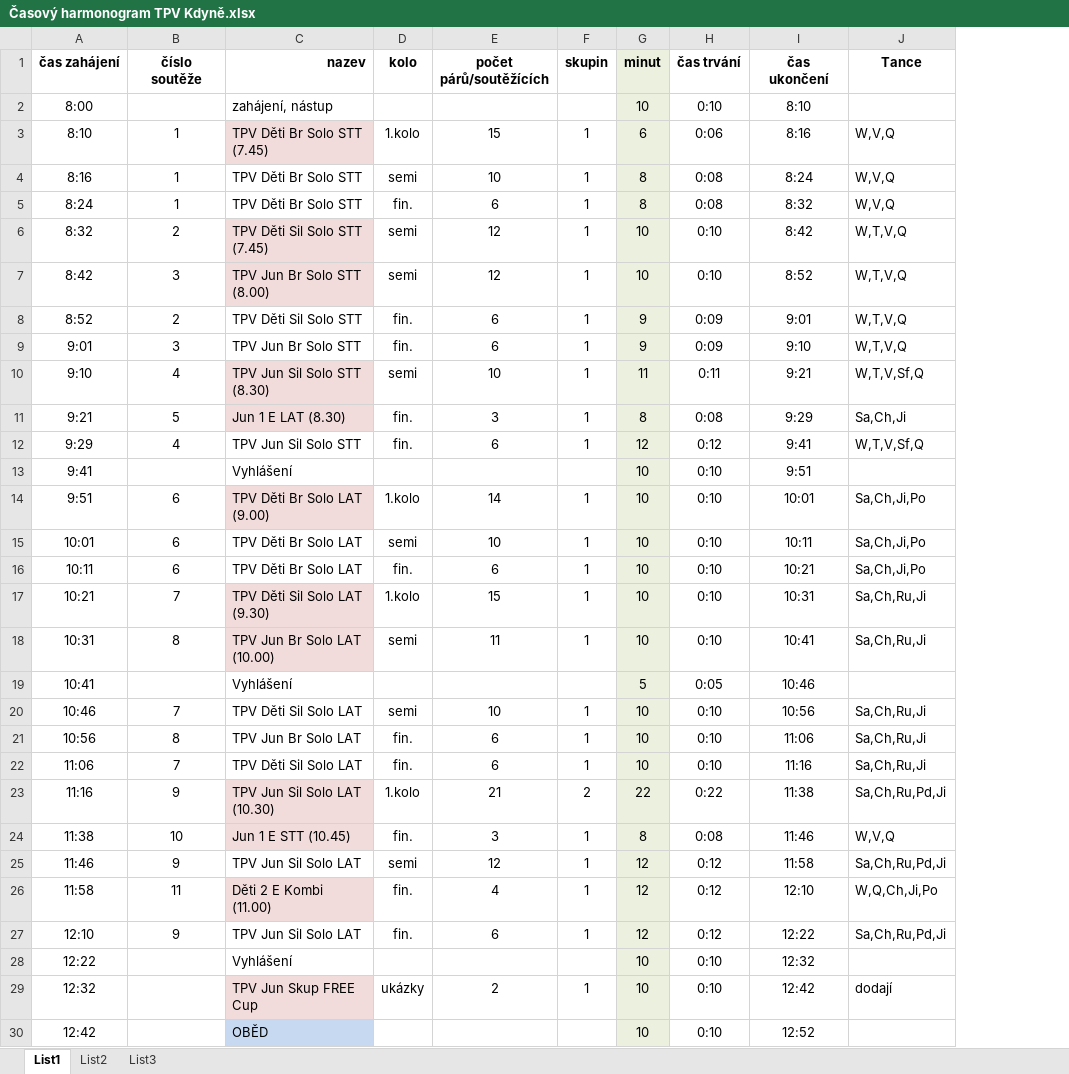
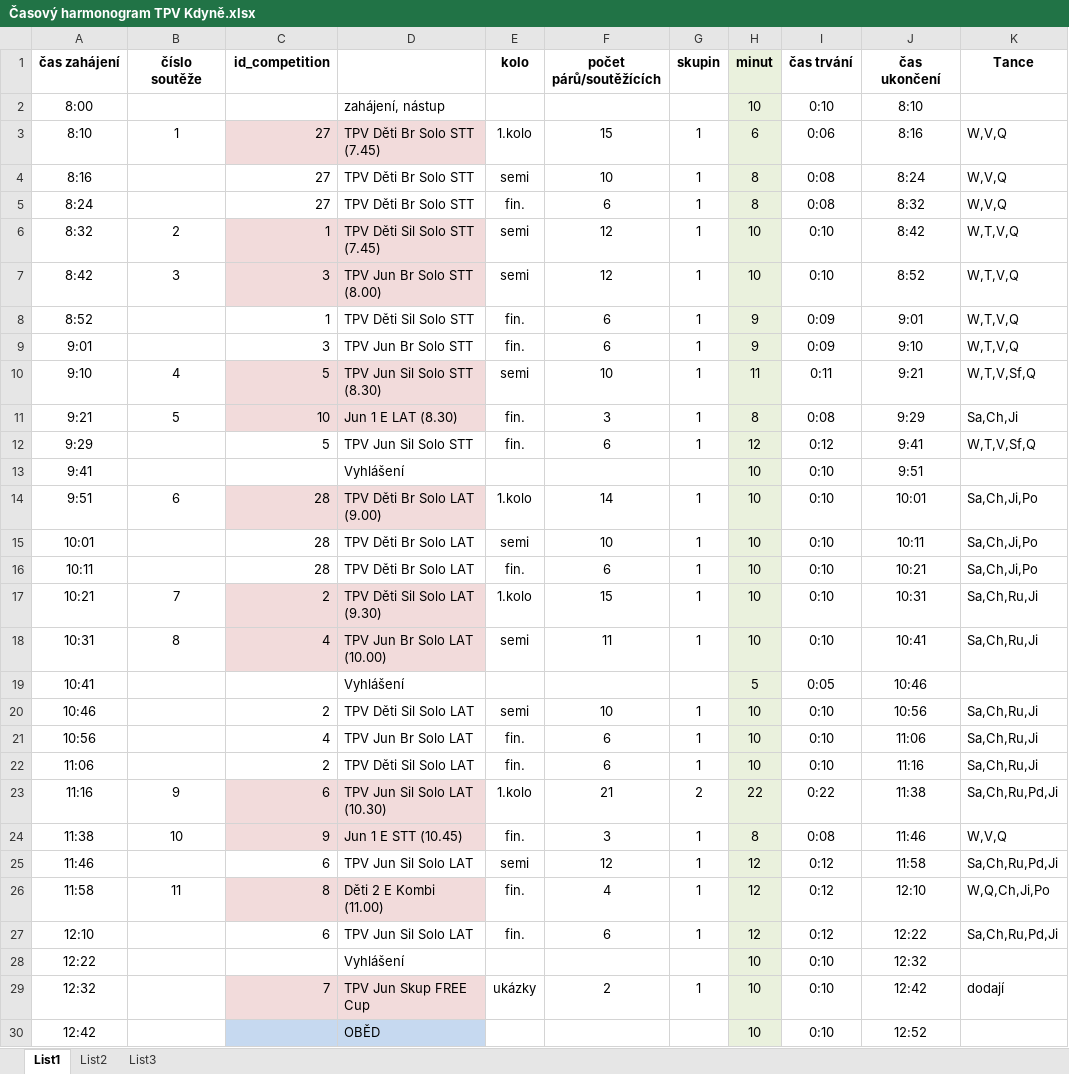
Before and after one commit to cashtad/scheduleApplication, an Excel workbook: src/tables/Časový harmonogram TPV Kdyně.xlsx, sheet List1, drawn as a sheet; only a part is shown; values as stored, in another font and other column widths than the file's, no borders; charts and pictures not drawn; addresses are those after the commit; the diff covers the shown part only; the diff names each change by its address in the sheet, - before the commit and + after, or states it on an @@ line.

```diff
--- a/src/tables/Časový harmonogram TPV Kdyně.xlsx (sheet List1)
+++ b/src/tables/Časový harmonogram TPV Kdyně.xlsx (sheet List1)
+column C (id_competition), rows 3-29: 27 | 27 | 27 | 1 | 3 | 1 | 3 | 5 | 10 | 5 |  | 28 | 28 | 28 | 2 | 4 |  | 2 | 4 | 2 | 6 | 9 | 6 | 8 | 6 |  | 7
-D1: nazev
+D1: (empty)
-B4:B5 (číslo soutěže): 1
+B4:B5 (číslo soutěže): (empty)
-B8 (číslo soutěže): 2
+B8 (číslo soutěže): (empty)
-B9 (číslo soutěže): 3
+B9 (číslo soutěže): (empty)
-B12 (číslo soutěže): 4
+B12 (číslo soutěže): (empty)
-B15:B16 (číslo soutěže): 6
+B15:B16 (číslo soutěže): (empty)
-B20 (číslo soutěže): 7
+B20 (číslo soutěže): (empty)
-B21 (číslo soutěže): 8
+B21 (číslo soutěže): (empty)
-B22 (číslo soutěže): 7
+B22 (číslo soutěže): (empty)
-B25 (číslo soutěže): 9
+B25 (číslo soutěže): (empty)
-B27 (číslo soutěže): 9
+B27 (číslo soutěže): (empty)
```
Also changed, not shown: 13 edited cells elsewhere in this sheet, formulas that keep their value, charts or pictures, 7 other files.
